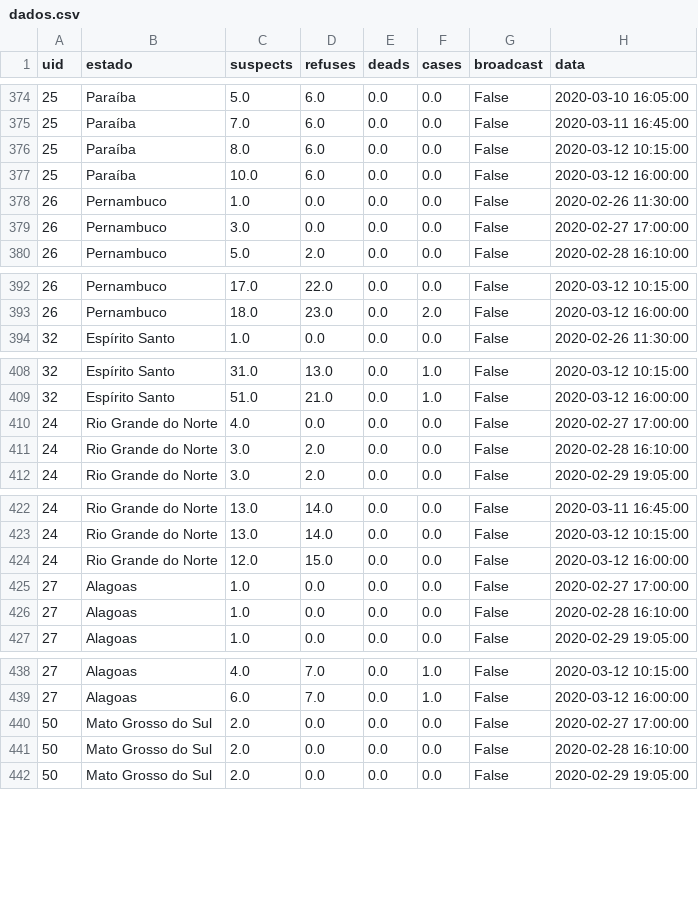
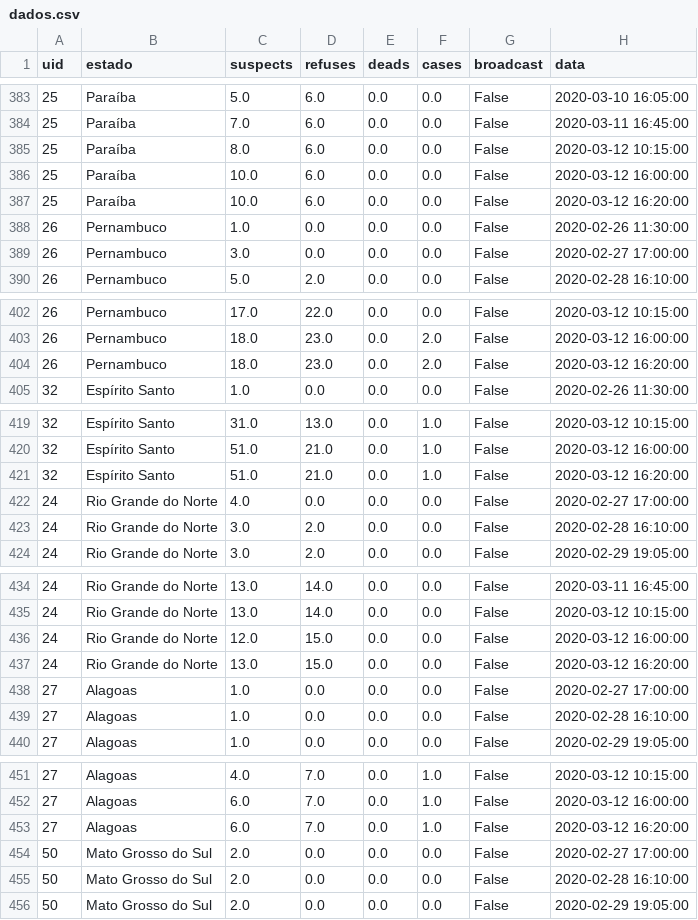
Before and after one commit to ibnbr/corona_brasil, a CSV file: dados.csv, drawn as a sheet; only a part is shown, gaps mark what is left out; the diff covers the shown part only.

```diff
--- a/dados.csv
+++ b/dados.csv
@@ -377,2 +386,3 @@ uid;estado;suspects;refuses;deads;cases;broadcast;data
 25;Paraíba;10.0;6.0;0.0;0.0;False;2020-03-12 16:00:00
+25;Paraíba;10.0;6.0;0.0;0.0;False;2020-03-12 16:20:00
 26;Pernambuco;1.0;0.0;0.0;0.0;False;2020-02-26 11:30:00
@@ -393,2 +403,3 @@ uid;estado;suspects;refuses;deads;cases;broadcast;data
 26;Pernambuco;18.0;23.0;0.0;2.0;False;2020-03-12 16:00:00
+26;Pernambuco;18.0;23.0;0.0;2.0;False;2020-03-12 16:20:00
 32;Espírito Santo;1.0;0.0;0.0;0.0;False;2020-02-26 11:30:00
@@ -409,2 +420,3 @@ uid;estado;suspects;refuses;deads;cases;broadcast;data
 32;Espírito Santo;51.0;21.0;0.0;1.0;False;2020-03-12 16:00:00
+32;Espírito Santo;51.0;21.0;0.0;1.0;False;2020-03-12 16:20:00
 24;Rio Grande do Norte;4.0;0.0;0.0;0.0;False;2020-02-27 17:00:00
@@ -424,2 +436,3 @@ uid;estado;suspects;refuses;deads;cases;broadcast;data
 24;Rio Grande do Norte;12.0;15.0;0.0;0.0;False;2020-03-12 16:00:00
+24;Rio Grande do Norte;13.0;15.0;0.0;0.0;False;2020-03-12 16:20:00
 27;Alagoas;1.0;0.0;0.0;0.0;False;2020-02-27 17:00:00
@@ -439,2 +452,3 @@ uid;estado;suspects;refuses;deads;cases;broadcast;data
 27;Alagoas;6.0;7.0;0.0;1.0;False;2020-03-12 16:00:00
+27;Alagoas;6.0;7.0;0.0;1.0;False;2020-03-12 16:20:00
 50;Mato Grosso do Sul;2.0;0.0;0.0;0.0;False;2020-02-27 17:00:00
```
Also changed, not shown: 19 added rows elsewhere in this file, 3 other files.
